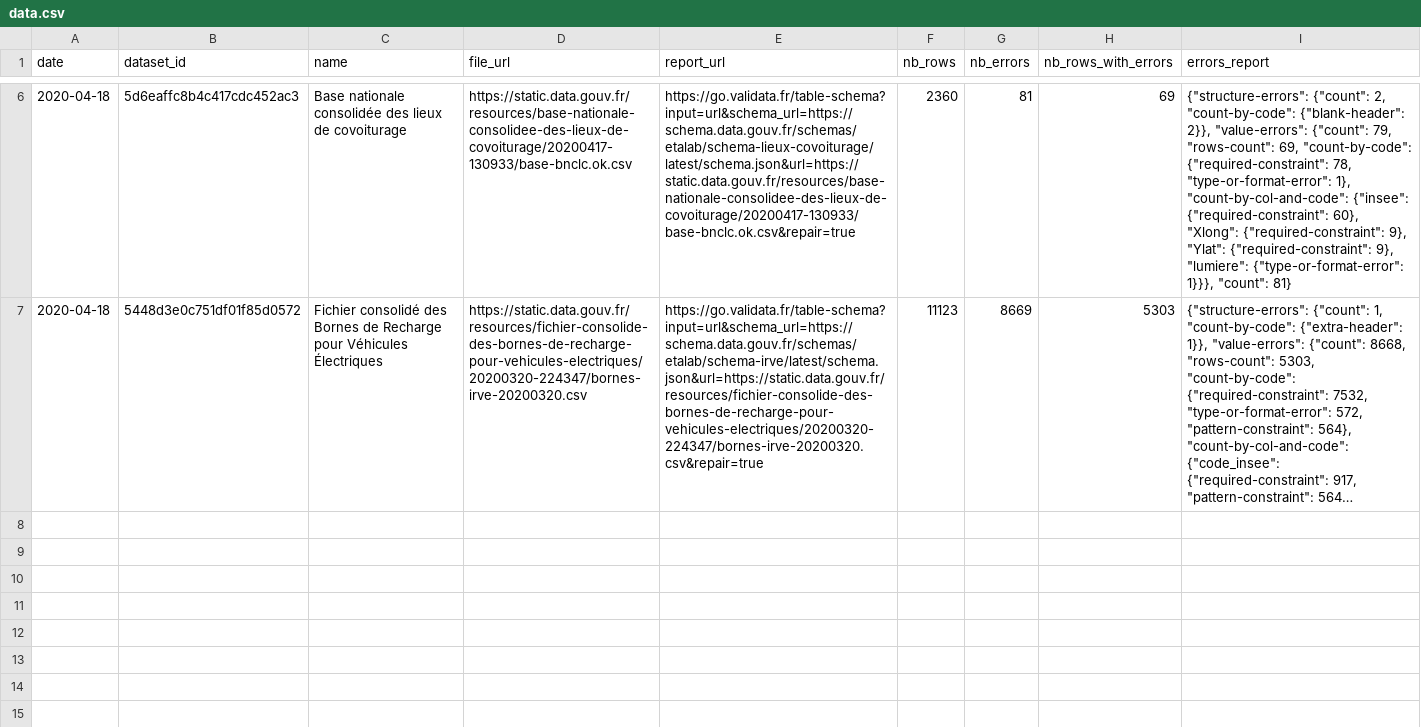
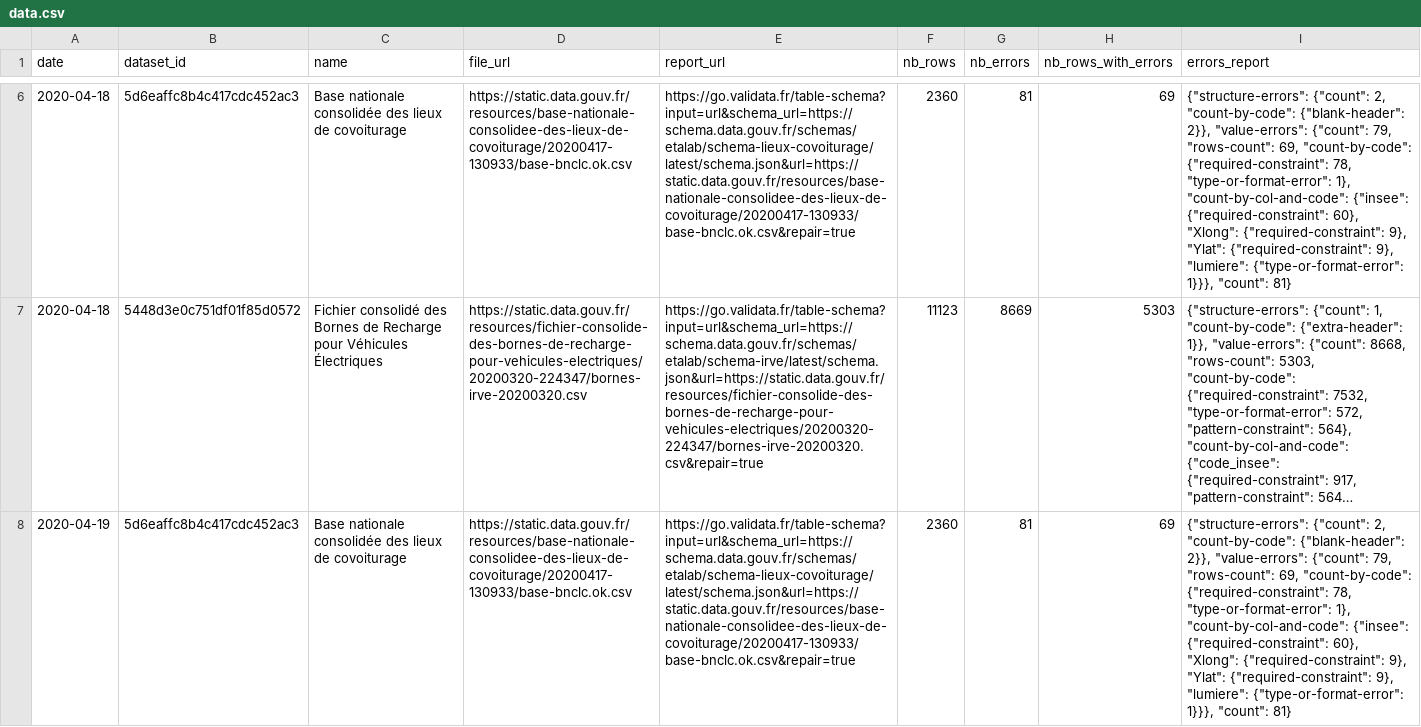
Before and after one commit to etalab/monitor-consolidation, a CSV file: data.csv, drawn as a sheet; only a part is shown, gaps mark what is left out; long unchanged cells end in …; the diff covers the shown part only; the diff names each change by its address in the sheet, - before the commit and + after, or states it on an @@ line.

```diff
--- a/data.csv
+++ b/data.csv
+row 8: 2020-04-19 | 5d6eaffc8b4c417cdc452ac3 | Base nationale consolidée des lieux de covoiturage | https://static.data.gouv.fr/resources/base-nationale-consolidee-des-lieux-de-covoiturage/20200417-130933/base-bnclc.ok.csv | https://go.validata.fr/table-schema?input=url&schema_url=https://schema.data.gouv.fr/schemas/etalab/schema-lieux-covoiturage/latest/schema.json&url=https://static.data.gouv.fr/resources/base-nationale-consolidee-des-lieux-de-covoiturage/20200417-130933/base-bnclc.ok.csv&repair=true | 2360 | 81 | 69 | {"structure-errors": {"count": 2, "count-by-code": {"blank-header": 2}}, "value-errors": {"count": 79, "rows-count": 69, "count-by-code": {"required-constraint": 78, "type-or-format-error": 1}, "count-by-col-and-code": {"insee": {"required-constraint": 60}, "Xlong": {"required-constraint": 9}, "Ylat": {"required-constraint": 9}, "lumiere": {"type-or-format-error": 1}}}, "count": 81}
```
Also changed, not shown: 1 added row elsewhere in this file.
